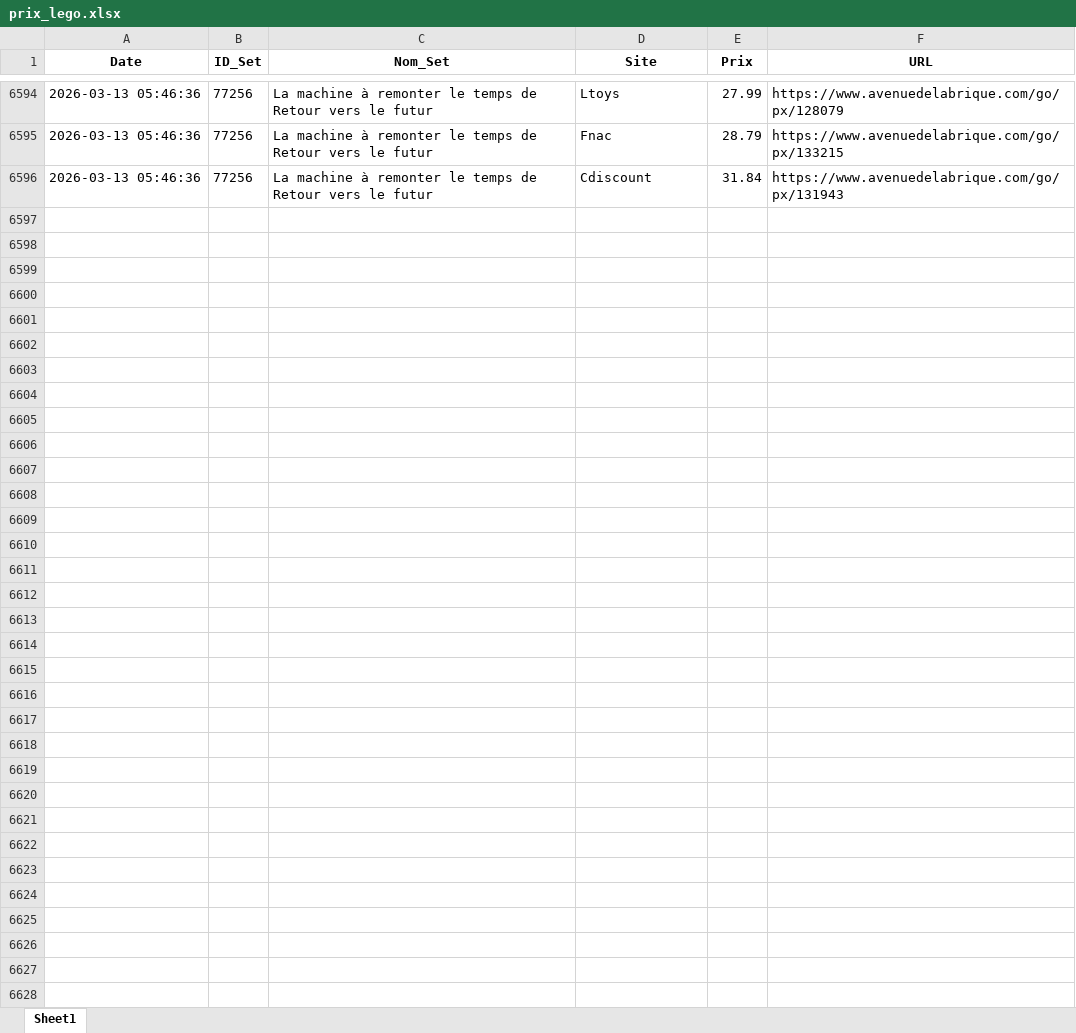
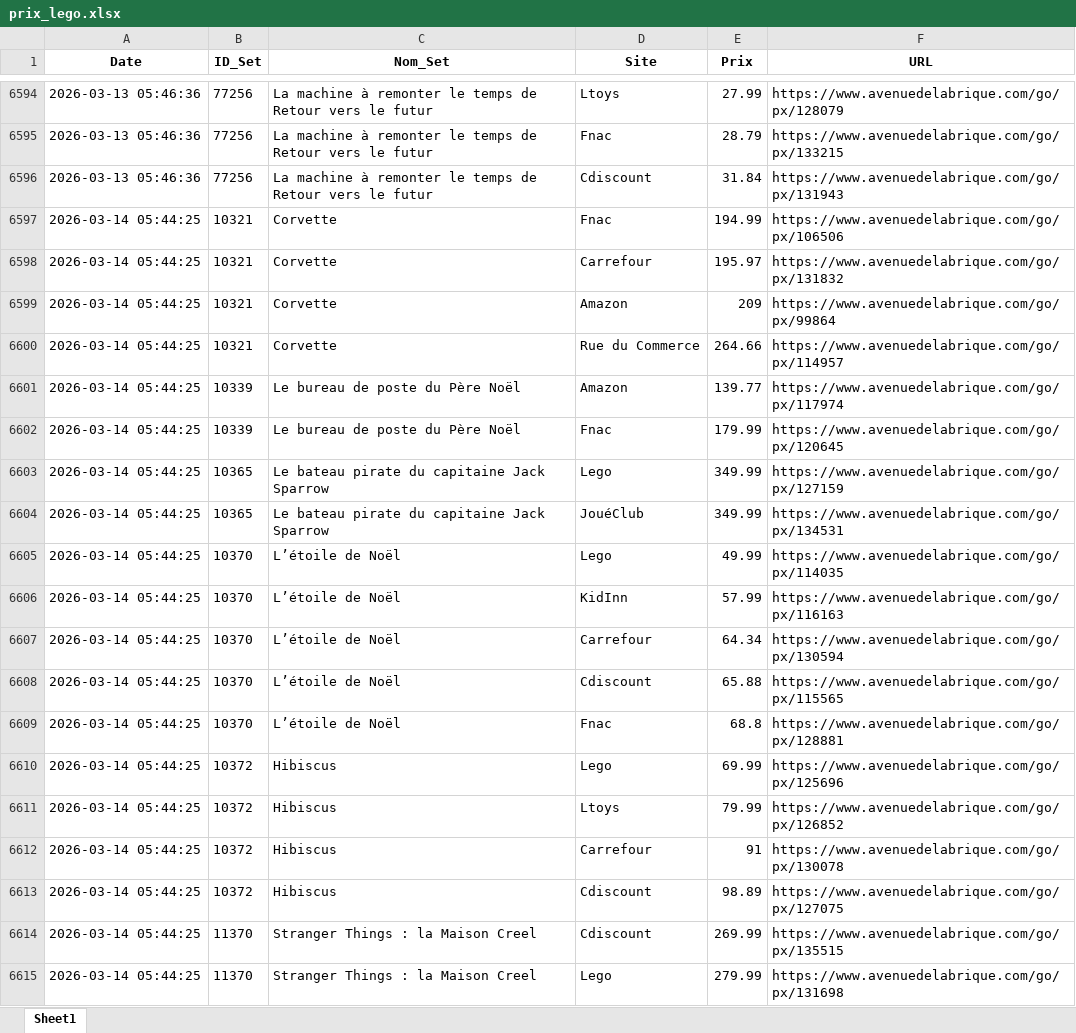
Before and after one commit to Aktawind/lego-price-tracker, an Excel workbook: prix_lego.xlsx, sheet Sheet1, drawn as a sheet; only a part is shown, gaps mark what is left out; values as stored, in another font and other column widths than the file's, no borders; the diff covers the shown part only; the diff names each change by its address in the sheet, - before the commit and + after, or states it on an @@ line.

```diff
--- a/prix_lego.xlsx (sheet Sheet1)
+++ b/prix_lego.xlsx (sheet Sheet1)
+row 6597: 2026-03-14 05:44:25 | 10321 | Corvette | Fnac | 194.99 | https://www.avenuedelabrique.com/go/px/106506
+row 6598: 2026-03-14 05:44:25 | 10321 | Corvette | Carrefour | 195.97 | https://www.avenuedelabrique.com/go/px/131832
+row 6599: 2026-03-14 05:44:25 | 10321 | Corvette | Amazon | 209 | https://www.avenuedelabrique.com/go/px/99864
+row 6600: 2026-03-14 05:44:25 | 10321 | Corvette | Rue du Commerce | 264.66 | https://www.avenuedelabrique.com/go/px/114957
+row 6601: 2026-03-14 05:44:25 | 10339 | Le bureau de poste du Père Noël | Amazon | 139.77 | https://www.avenuedelabrique.com/go/px/117974
+row 6602: 2026-03-14 05:44:25 | 10339 | Le bureau de poste du Père Noël | Fnac | 179.99 | https://www.avenuedelabrique.com/go/px/120645
+row 6603: 2026-03-14 05:44:25 | 10365 | Le bateau pirate du capitaine Jack Sparrow | Lego | 349.99 | https://www.avenuedelabrique.com/go/px/127159
+row 6604: 2026-03-14 05:44:25 | 10365 | Le bateau pirate du capitaine Jack Sparrow | JouéClub | 349.99 | https://www.avenuedelabrique.com/go/px/134531
+row 6605: 2026-03-14 05:44:25 | 10370 | L’étoile de Noël | Lego | 49.99 | https://www.avenuedelabrique.com/go/px/114035
+row 6606: 2026-03-14 05:44:25 | 10370 | L’étoile de Noël | KidInn | 57.99 | https://www.avenuedelabrique.com/go/px/116163
+row 6607: 2026-03-14 05:44:25 | 10370 | L’étoile de Noël | Carrefour | 64.34 | https://www.avenuedelabrique.com/go/px/130594
+row 6608: 2026-03-14 05:44:25 | 10370 | L’étoile de Noël | Cdiscount | 65.88 | https://www.avenuedelabrique.com/go/px/115565
+row 6609: 2026-03-14 05:44:25 | 10370 | L’étoile de Noël | Fnac | 68.8 | https://www.avenuedelabrique.com/go/px/128881
+row 6610: 2026-03-14 05:44:25 | 10372 | Hibiscus | Lego | 69.99 | https://www.avenuedelabrique.com/go/px/125696
+row 6611: 2026-03-14 05:44:25 | 10372 | Hibiscus | Ltoys | 79.99 | https://www.avenuedelabrique.com/go/px/126852
+row 6612: 2026-03-14 05:44:25 | 10372 | Hibiscus | Carrefour | 91 | https://www.avenuedelabrique.com/go/px/130078
+row 6613: 2026-03-14 05:44:25 | 10372 | Hibiscus | Cdiscount | 98.89 | https://www.avenuedelabrique.com/go/px/127075
+row 6614: 2026-03-14 05:44:25 | 11370 | Stranger Things : la Maison Creel | Cdiscount | 269.99 | https://www.avenuedelabrique.com/go/px/135515
+row 6615: 2026-03-14 05:44:25 | 11370 | Stranger Things : la Maison Creel | Lego | 279.99 | https://www.avenuedelabrique.com/go/px/131698
```
Also changed, not shown: 124 added rows elsewhere in this sheet, 1 other file.
